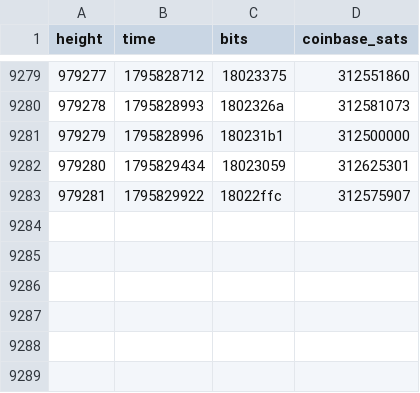
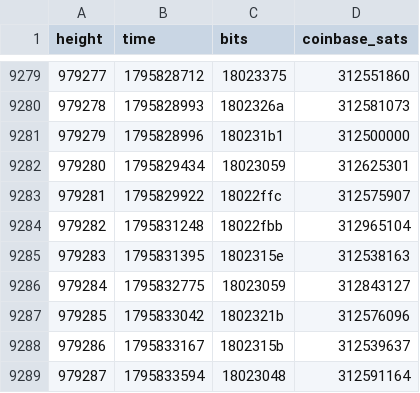
Before and after one commit to bch-gareth/jevons, a CSV file: blocks/0970000.csv, drawn as a sheet; only a part is shown, gaps mark what is left out.

```diff
--- a/blocks/0970000.csv
+++ b/blocks/0970000.csv
@@ -9283 +9283,7 @@ height,time,bits,coinbase_sats
 979281,1795829922,18022ffc,312575907
+979282,1795831248,18022fbb,312965104
+979283,1795831395,1802315e,312538163
+979284,1795832775,18023059,312843127
+979285,1795833042,1802321b,312576096
+979286,1795833167,1802315b,312539637
+979287,1795833594,18023048,312591164
```
Also changed, not shown: bchusd_daily.csv, 2 other files.
